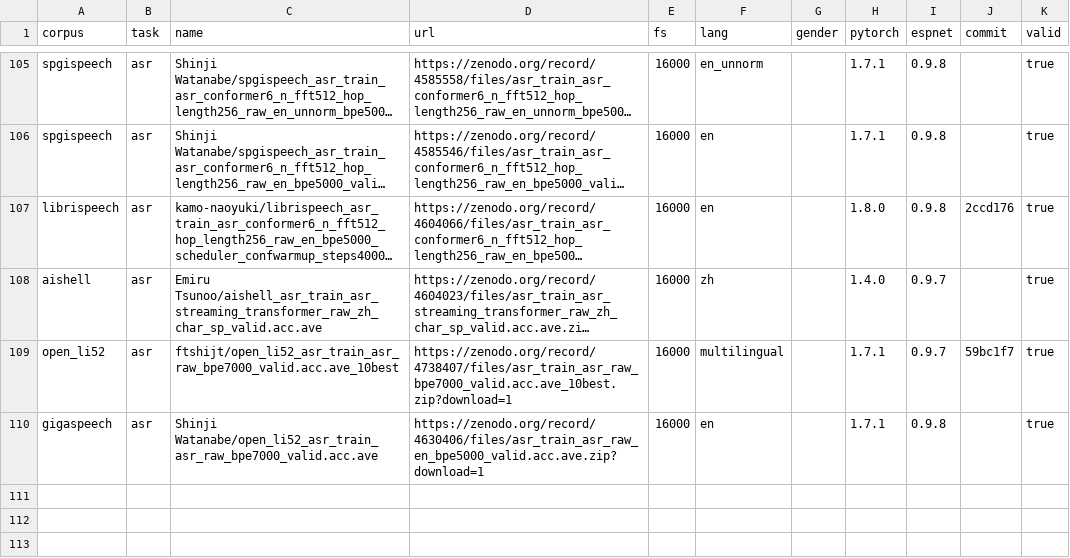
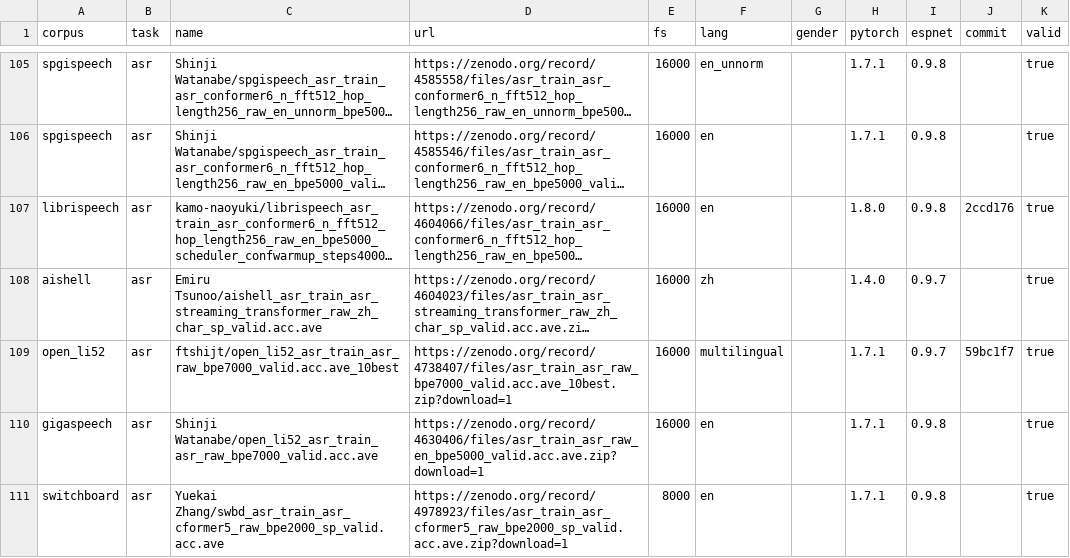
Before and after one commit to espnet/espnet_model_zoo, a CSV file: espnet_model_zoo/table.csv, drawn as a sheet; only a part is shown, gaps mark what is left out; long unchanged cells end in ….

Commit message:
update swbd

```diff
--- a/espnet_model_zoo/table.csv
+++ b/espnet_model_zoo/table.csv
@@ -110 +110,2 @@ open_li52,asr,ftshijt/open_li52_asr_train_asr_raw_bpe7000_valid.acc.ave_10best,h
 gigaspeech,asr,Shinji Watanabe/open_li52_asr_train_asr_raw_bpe7000_valid.acc.ave,https://zenodo.org/record/4630406/files/asr_train_asr_raw_en_bpe5000_valid.acc.ave.zip?download=1,16000,en,,1.7.1,0.9.8,,true
+switchboard,asr,Yuekai Zhang/swbd_asr_train_asr_cformer5_raw_bpe2000_sp_valid.acc.ave,https://zenodo.org/record/4978923/files/asr_train_asr_cformer5_raw_bpe2000_sp_valid.acc.ave.zip?download=1,8000,en,,1.7.1,0.9.8,,true
```
